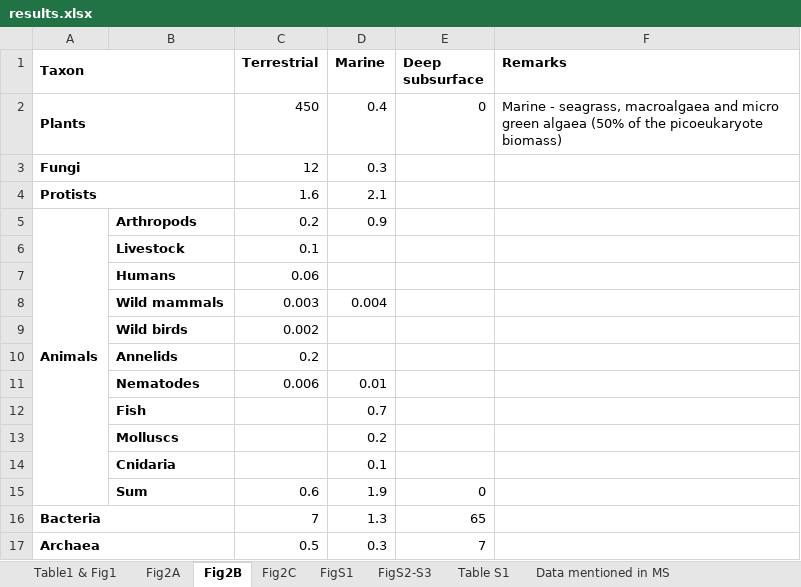
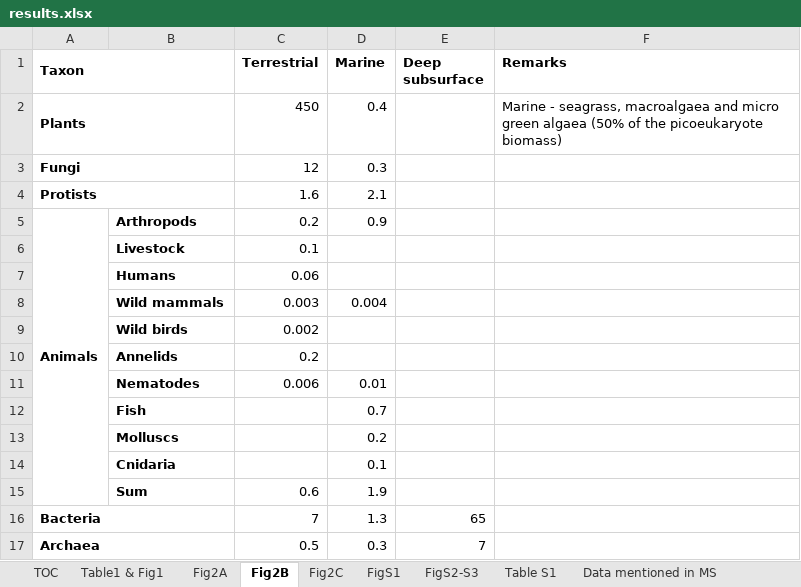
Before and after one commit to yinonbaron/biomass_distribution, an Excel workbook: results.xlsx, sheet Fig2B, drawn as a sheet; values as stored, in another font and other column widths than the file's, no borders; the diff names each change by its address in the sheet, - before the commit and + after, or states it on an @@ line.

```diff
--- a/results.xlsx (sheet Fig2B)
+++ b/results.xlsx (sheet Fig2B)
+sheet tab: TOC
-E2 (Deep subsurface): 0
+E2 (Deep subsurface): (empty)
-E15 (Deep subsurface): 0
+E15 (Deep subsurface): (empty)
```
Also changed, not shown: sheet Table S1, sheet Data mentioned in MS, sheet Table1 & Fig1, sheet FigS2-S3, sheet FigS1, animals/animal_biomass_estimate.xlsx, bacteria_archaea/terrestrial_deep_subsurface/terrestrial_deep_subsurface_prok_biomass_estimate.xlsx, 22 other files.
